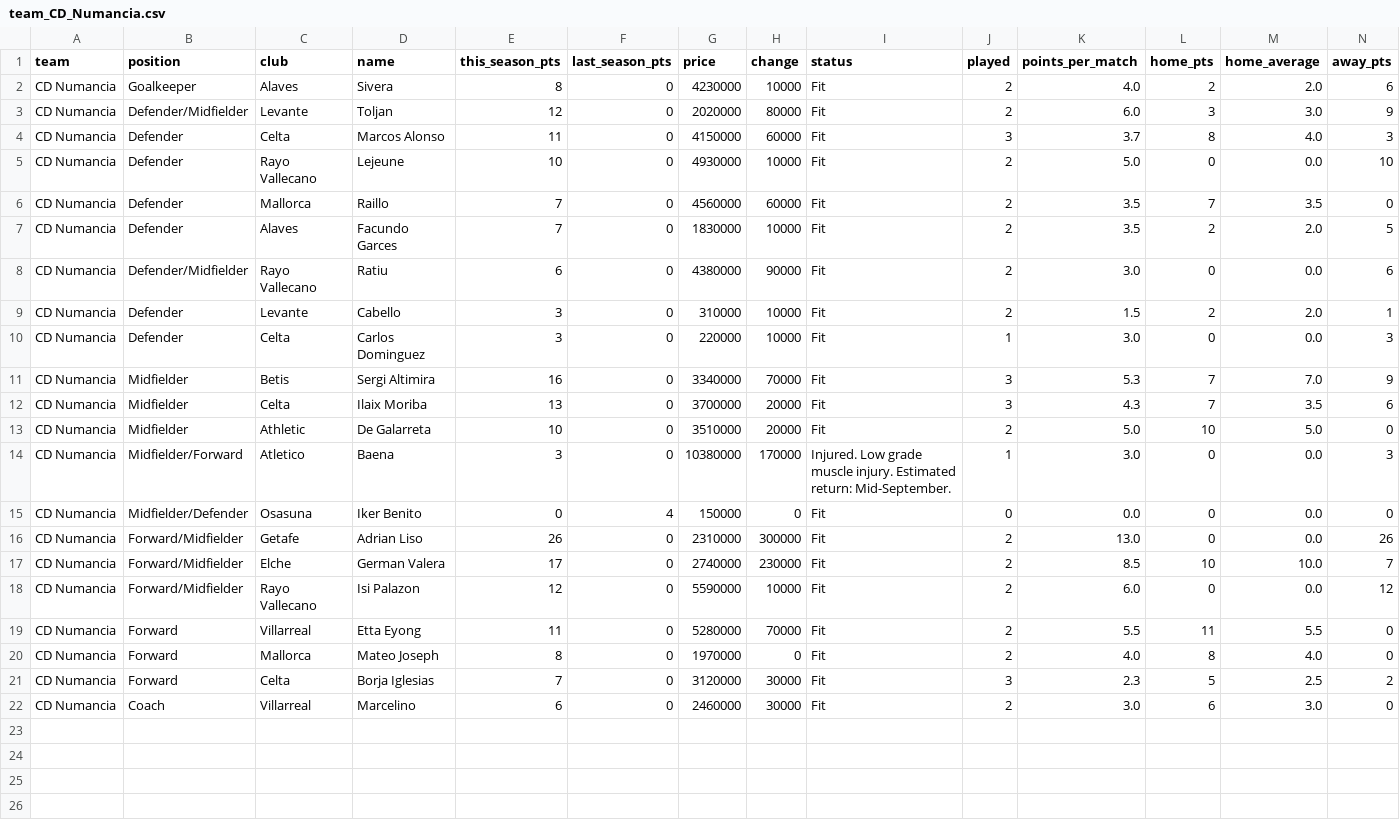
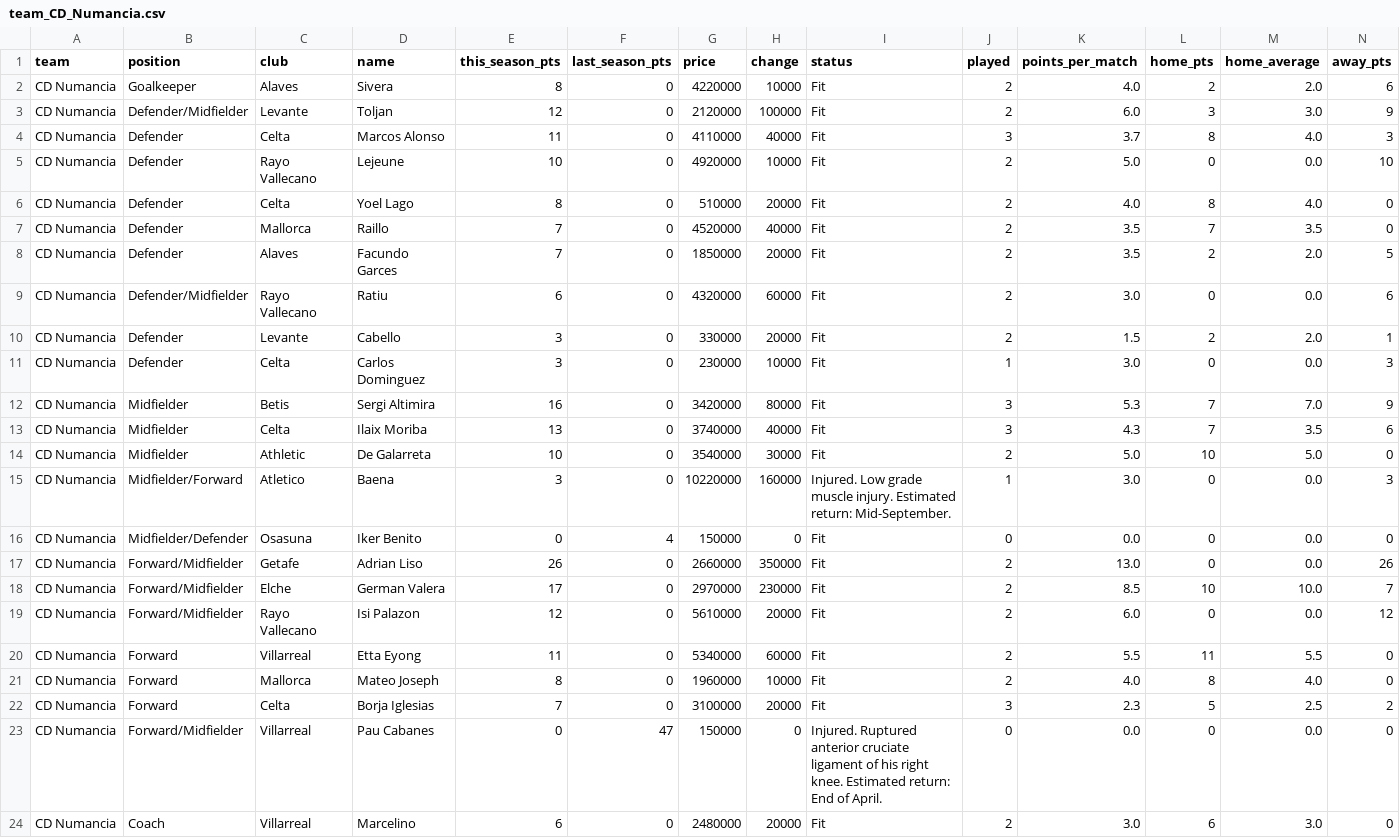
Before and after one commit to nilcrespo/BiwengerBot, a CSV file: csvs/teams/team_CD_Numancia.csv, drawn as a sheet; only a part is shown; addresses are those after the commit; rows hold the shown columns only; the diff names each change by its address in the sheet, - before the commit and + after, or states it on an @@ line.

```diff
--- a/csvs/teams/team_CD_Numancia.csv
+++ b/csvs/teams/team_CD_Numancia.csv
-G2 (price): 4230000
+G2 (price): 4220000
-G3 (price): 2020000
+G3 (price): 2120000
-H3 (change): 80000
+H3 (change): 100000
-G4 (price): 4150000
+G4 (price): 4110000
-H4 (change): 60000
+H4 (change): 40000
-G5 (price): 4930000
+G5 (price): 4920000
+row 6: CD Numancia | Defender | Celta | Yoel Lago | 8 | 0 | 510000 | 20000 | Fit | 2 | 4.0 | 8 | 4.0 | 0
-G7 (price): 4560000
+G7 (price): 4520000
-H7 (change): 60000
+H7 (change): 40000
-G8 (price): 1830000
+G8 (price): 1850000
-H8 (change): 10000
+H8 (change): 20000
-G9 (price): 4380000
+G9 (price): 4320000
-H9 (change): 90000
+H9 (change): 60000
-G10 (price): 310000
+G10 (price): 330000
-H10 (change): 10000
+H10 (change): 20000
-G11 (price): 220000
+G11 (price): 230000
-G12 (price): 3340000
+G12 (price): 3420000
-H12 (change): 70000
+H12 (change): 80000
-G13 (price): 3700000
+G13 (price): 3740000
-H13 (change): 20000
+H13 (change): 40000
-G14 (price): 3510000
+G14 (price): 3540000
-H14 (change): 20000
+H14 (change): 30000
-G15 (price): 10380000
+G15 (price): 10220000
-H15 (change): 170000
+H15 (change): 160000
-G17 (price): 2310000
+G17 (price): 2660000
-H17 (change): 300000
+H17 (change): 350000
-G18 (price): 2740000
+G18 (price): 2970000
-G19 (price): 5590000
+G19 (price): 5610000
-H19 (change): 10000
+H19 (change): 20000
-G20 (price): 5280000
+G20 (price): 5340000
-H20 (change): 70000
+H20 (change): 60000
-G21 (price): 1970000
+G21 (price): 1960000
-H21 (change): 0
+H21 (change): 10000
-G22 (price): 3120000
+G22 (price): 3100000
-H22 (change): 30000
+H22 (change): 20000
+row 23: CD Numancia | Forward/Midfielder | Villarreal | Pau Cabanes | 0 | 47 | 150000 | 0 | Injured. Ruptured anterior cruciate ligament of his right knee. Estimated return: End of April. | 0 | 0.0 | 0 | 0.0 | 0
-G24 (price): 2460000
+G24 (price): 2480000
-H24 (change): 30000
+H24 (change): 20000
```
Also changed, not shown: csvs/market/market_players.csv, csvs/teams/team_FerranGoaT.csv, 11 other files.
